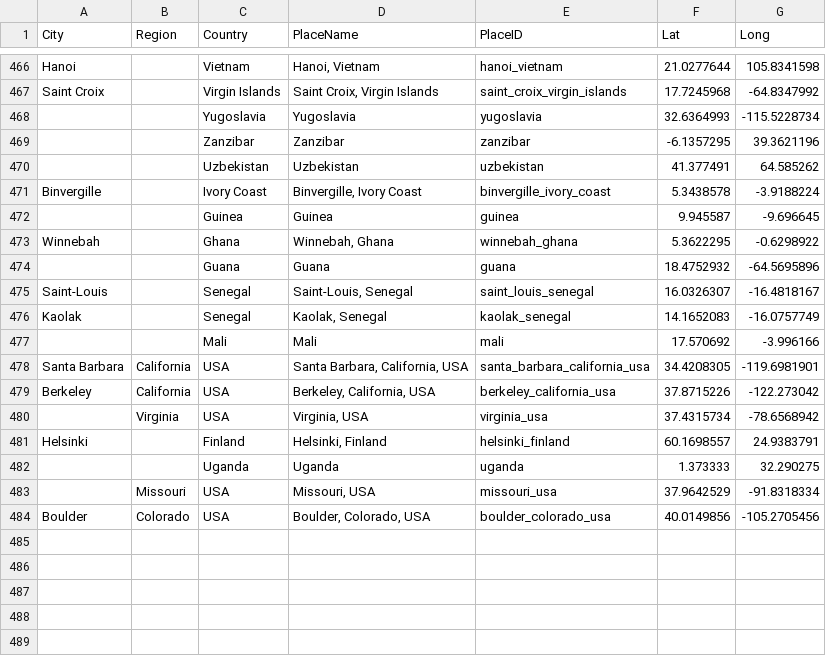
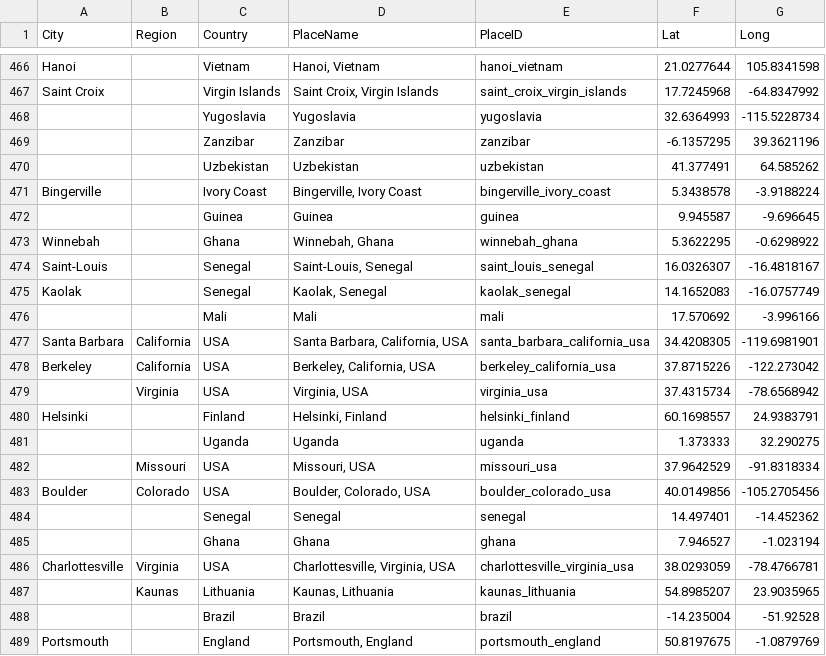
Before and after one commit to watershed-caribbean/itsb, a CSV file: python/in/places/ITSB Place Names - Places.csv, drawn as a sheet; only a part is shown, gaps mark what is left out.

Commit message:
working out data bug

```diff
--- a/python/in/places/ITSB Place Names - Places.csv
+++ b/python/in/places/ITSB Place Names - Places.csv
@@ -470,6 +470,5 @@ Saint Croix,,Virgin Islands,"Saint Croix, Virgin Islands",saint_croix_virgin_isl
 ,,Uzbekistan,Uzbekistan,uzbekistan,41.377491,64.585262
-Binvergille,,Ivory Coast,"Binvergille, Ivory Coast",binvergille_ivory_coast,5.3438578,-3.9188224
+Bingerville,,Ivory Coast,"Bingerville, Ivory Coast",bingerville_ivory_coast,5.3438578,-3.9188224
 ,,Guinea,Guinea,guinea,9.945587,-9.696645
 Winnebah,,Ghana,"Winnebah, Ghana",winnebah_ghana,5.3622295,-0.6298922
-,,Guana,Guana,guana,18.4752932,-64.5695896
 Saint-Louis,,Senegal,"Saint-Louis, Senegal",saint_louis_senegal,16.0326307,-16.4818167
@@ -484 +483,7 @@ Helsinki,,Finland,"Helsinki, Finland",helsinki_finland,60.1698557,24.9383791
 Boulder,Colorado,USA,"Boulder, Colorado, USA",boulder_colorado_usa,40.0149856,-105.2705456
+,,Senegal,Senegal,senegal,14.497401,-14.452362
+,,Ghana,Ghana,ghana,7.946527,-1.023194
+Charlottesville,Virginia,USA,"Charlottesville, Virginia, USA",charlottesville_virginia_usa,38.0293059,-78.4766781
+,Kaunas,Lithuania,"Kaunas, Lithuania",kaunas_lithuania,54.8985207,23.9035965
+,,Brazil,Brazil,brazil,-14.235004,-51.92528
+Portsmouth,,England,"Portsmouth, England",portsmouth_england,50.8197675,-1.0879769
```
Also changed, not shown: 10 other files.
